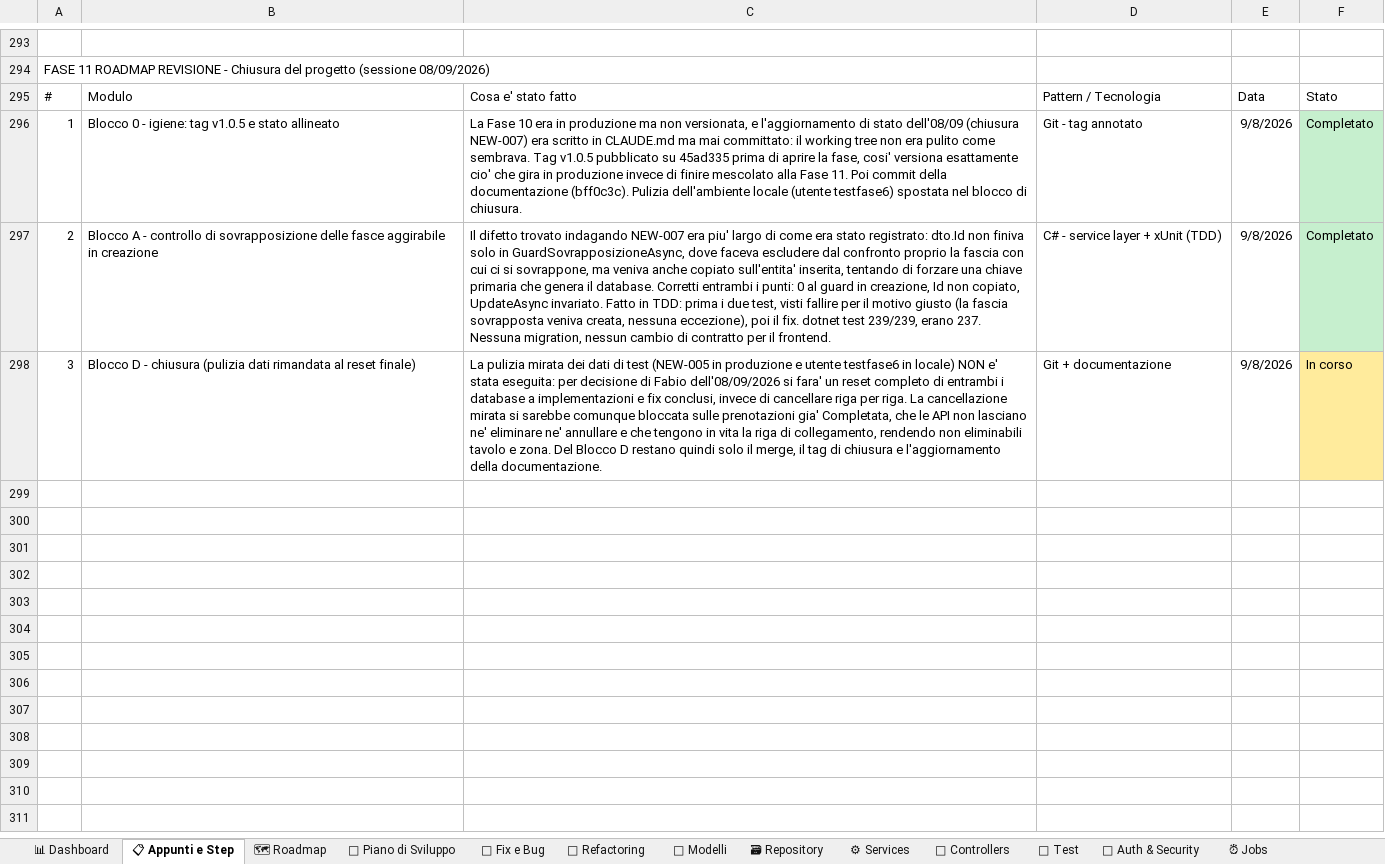
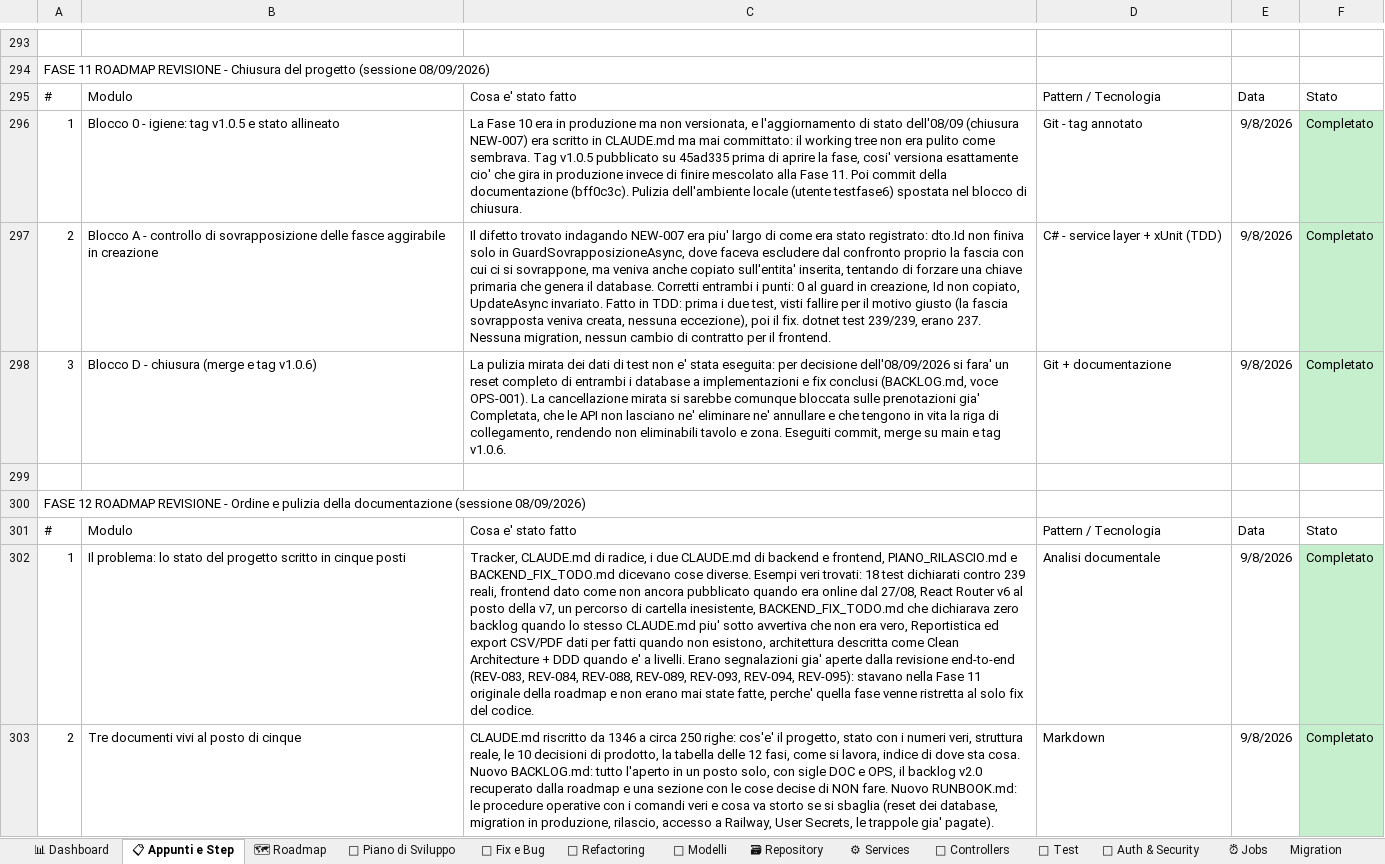
Before and after one commit to iacurtofabio-ui/Gestora-Project, an Excel workbook: TrackAttività_Gestora.xlsx, sheet 📋 Appunti e Step, drawn as a sheet; only a part is shown, gaps mark what is left out; values as stored, in another font and other column widths than the file's, no borders; the diff covers the shown part only; the diff names each change by its address in the sheet, - before the commit and + after, or states it on an @@ line.

Commit message:
docs: Fase 12 - ordine e pulizia della documentazione

```diff
--- a/TrackAttività_Gestora.xlsx (sheet 📋 Appunti e Step)
+++ b/TrackAttività_Gestora.xlsx (sheet 📋 Appunti e Step)
+sheet tab: Migration
-B298: …- chiusura (pulizia dati rimandata al reset finale)
+B298: …- chiusura (merge e tag v1.0.6)
-C298: …di test (NEW-005 in produzione e utente testfase6 in locale) NON e' stata eseguita: per decisione di Fabio dell'08/09/2026 si fara' un reset completo di entrambi i database a implementazioni e fix conclusi, invece di cancellare riga per riga. La cancellazione mirata si sarebbe comunque bloccata sulle prenotazioni gia' Completata, che le API non lasciano ne' eliminare ne' annullare e che tengono in vita la riga di collegamento, rendendo non eliminabili tavolo e zona. Del Blocco D restano quindi solo il merge, il tag di chiusura e l'aggiornamento della documentazione.
+C298: …di test non e' stata eseguita: per decisione dell'08/09/2026 si fara' un reset completo di entrambi i database a implementazioni e fix conclusi (BACKLOG.md, voce OPS-001). La cancellazione mirata si sarebbe comunque bloccata sulle prenotazioni gia' Completata, che le API non lasciano ne' eliminare ne' annullare e che tengono in vita la riga di collegamento, rendendo non eliminabili tavolo e zona. Eseguiti commit, merge su main e tag v1.0.6.
-F298: In corso
+F298: Completato
-F298 fill: #FFEB9C
+F298 fill: #C6EFCE
+row 299: (empty)
+row 300: FASE 12 ROADMAP REVISIONE - Ordine e pulizia della documentazione (sessione 08/09/2026)
+row 301: # | Modulo | Cosa e' stato fatto | Pattern / Tecnologia | Data | Stato
+row 302: 1 | Il problema: lo stato del progetto scritto in cinque posti | Tracker, CLAUDE.md di radice, i due CLAUDE.md di backend e frontend, PIANO_RILASCIO.md e BACKEND_FIX_TODO.md dicevano cose diverse. Esempi veri trovati: 18 test dichiarati contro 239 reali, frontend dato come non ancora pubblicato quando era online dal 27/08, React Router v6 al posto della v7, un percorso di cartella inesistente, BACKEND_FIX_TODO.md che dichiarava zero backlog quando lo stesso CLAUDE.md piu' sotto avvertiva che non era vero, Reportistica ed export CSV/PDF dati per fatti quando non esistono, architettura descritta come Clean Architecture + DDD quando e' a livelli. Erano segnalazioni gia' aperte dalla revisione end-to-end (REV-083, REV-084, REV-088, REV-089, REV-093, REV-094, REV-095): stavano nella Fase 11 originale della roadmap e non erano mai state fatte, perche' quella fase venne ristretta al solo fix del codice. | Analisi documentale | 9/8/2026 | Completato
+row 303: 2 | Tre documenti vivi al posto di cinque | CLAUDE.md riscritto da 1346 a circa 250 righe: cos'e' il progetto, stato con i numeri veri, struttura reale, le 10 decisioni di prodotto, la tabella delle 12 fasi, come si lavora, indice di dove sta cosa. Nuovo BACKLOG.md: tutto l'aperto in un posto solo, con sigle DOC e OPS, il backlog v2.0 recuperato dalla roadmap e una sezione con le cose decise di NON fare. Nuovo RUNBOOK.md: le procedure operative con i comandi veri e cosa va storto se si sbaglia (reset dei database, migration in produzione, rilascio, accesso a Railway, User Secrets, le trappole gia' pagate). | Markdown | 9/8/2026 | Completato
```
Also changed, not shown: 5 added rows elsewhere in this sheet, sheet 📐 Modelli, sheet 📊 Dashboard, sheet 🗺 Roadmap, sheet 🧪 Test, sheet 📅 Piano di Sviluppo, sheet 🐛 Fix e Bug, 7 other files.
